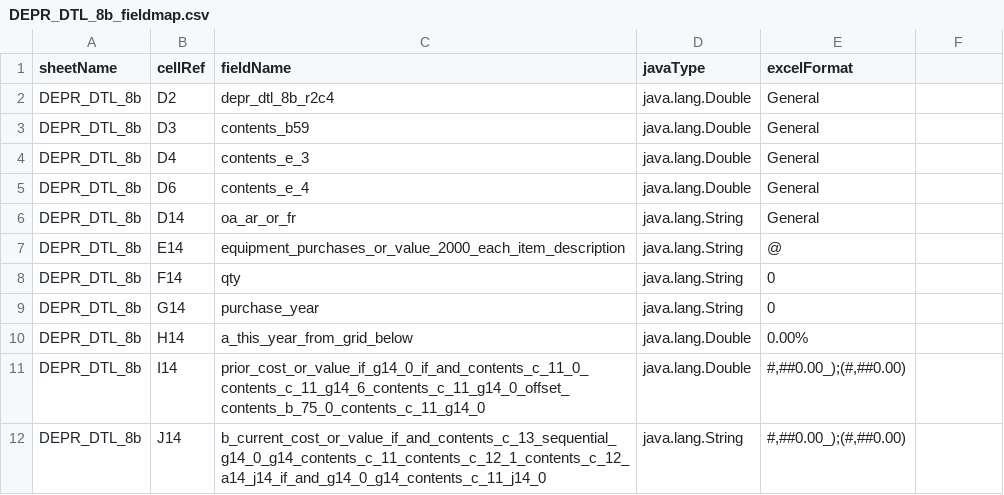
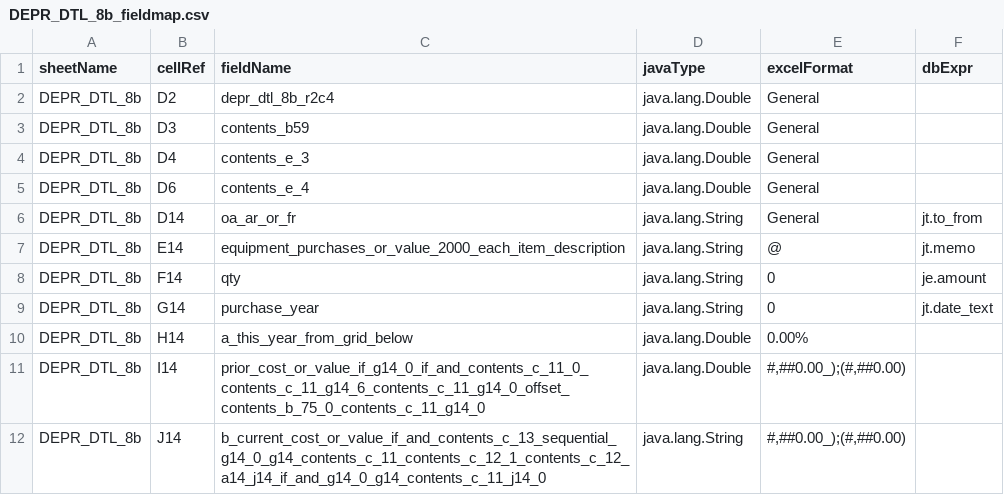
Before and after one commit to benbaron/NonprofitAccounting, a CSV file: src/main/resources/nonprofitbookkeeping/reports/DEPR_DTL_8b_fieldmap.csv, drawn as a sheet; only a part is shown; the diff names each change by its address in the sheet, - before the commit and + after, or states it on an @@ line.

Commit message:
Add dbExpr column to report fieldmaps

```diff
--- a/src/main/resources/nonprofitbookkeeping/reports/DEPR_DTL_8b_fieldmap.csv
+++ b/src/main/resources/nonprofitbookkeeping/reports/DEPR_DTL_8b_fieldmap.csv
-F1: (empty)
+F1: dbExpr
-F6 (dbExpr): (empty)
+F6 (dbExpr): jt.to_from
-F7 (dbExpr): (empty)
+F7 (dbExpr): jt.memo
-F8 (dbExpr): (empty)
+F8 (dbExpr): je.amount
-F9 (dbExpr): (empty)
+F9 (dbExpr): jt.date_text
```
Also changed, not shown: src/main/resources/nonprofitbookkeeping/reports/COMMENTS_fieldmap.csv, src/main/resources/nonprofitbookkeeping/reports/DEPR_DTL_8_fieldmap.csv, 35 other files.
